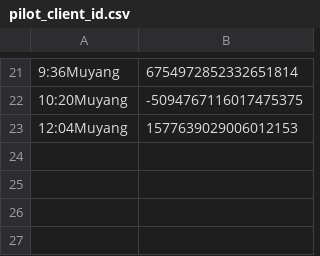
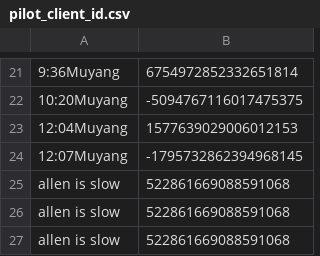
Before and after one commit to muyangshi/Font-Size-Encoding, a CSV file: pilot_client_id.csv, drawn as a sheet; only a part is shown, gaps mark what is left out; the diff names each change by its address in the sheet, - before the commit and + after, or states it on an @@ line.

Commit message:
supposedly bugfree data

```diff
--- a/pilot_client_id.csv
+++ b/pilot_client_id.csv
+row 24: 12:07Muyang | -1795732862394968145
+row 25: allen is slow | 522861669088591068
+row 26: allen is slow | 522861669088591068
+row 27: allen is slow | 522861669088591068
```
Also changed, not shown: 1 other file.
